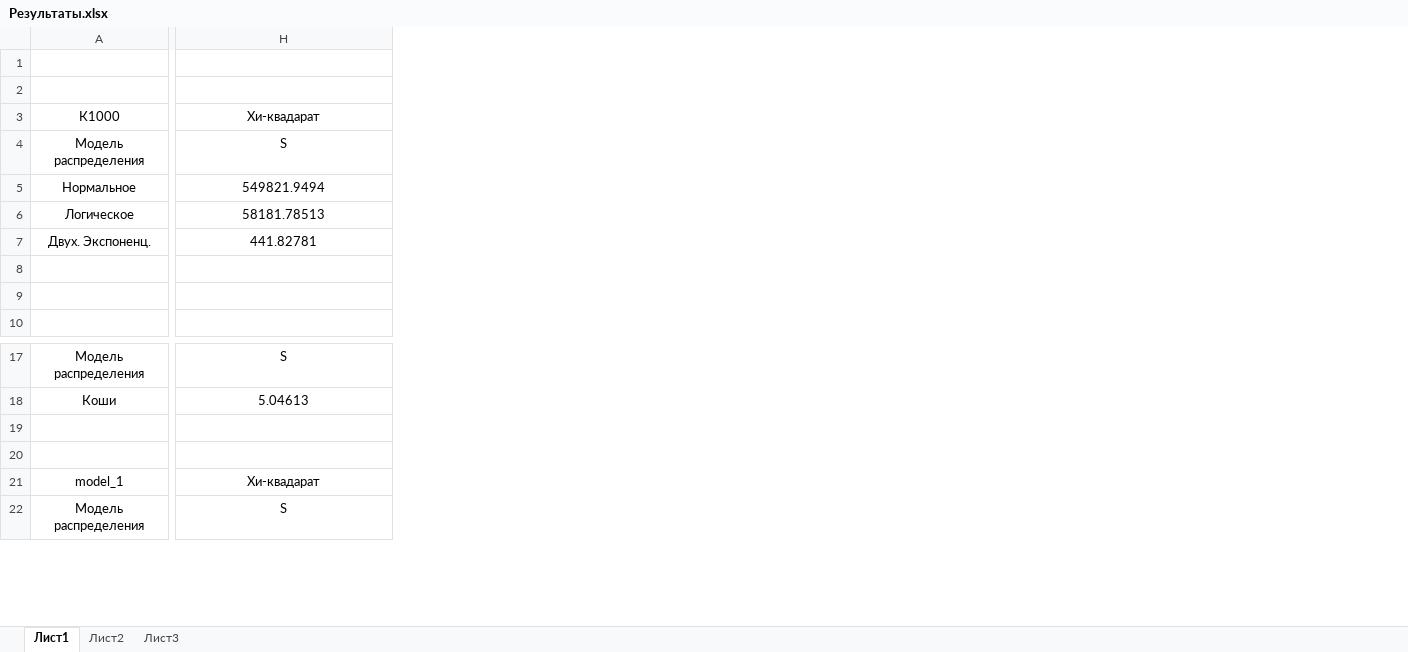
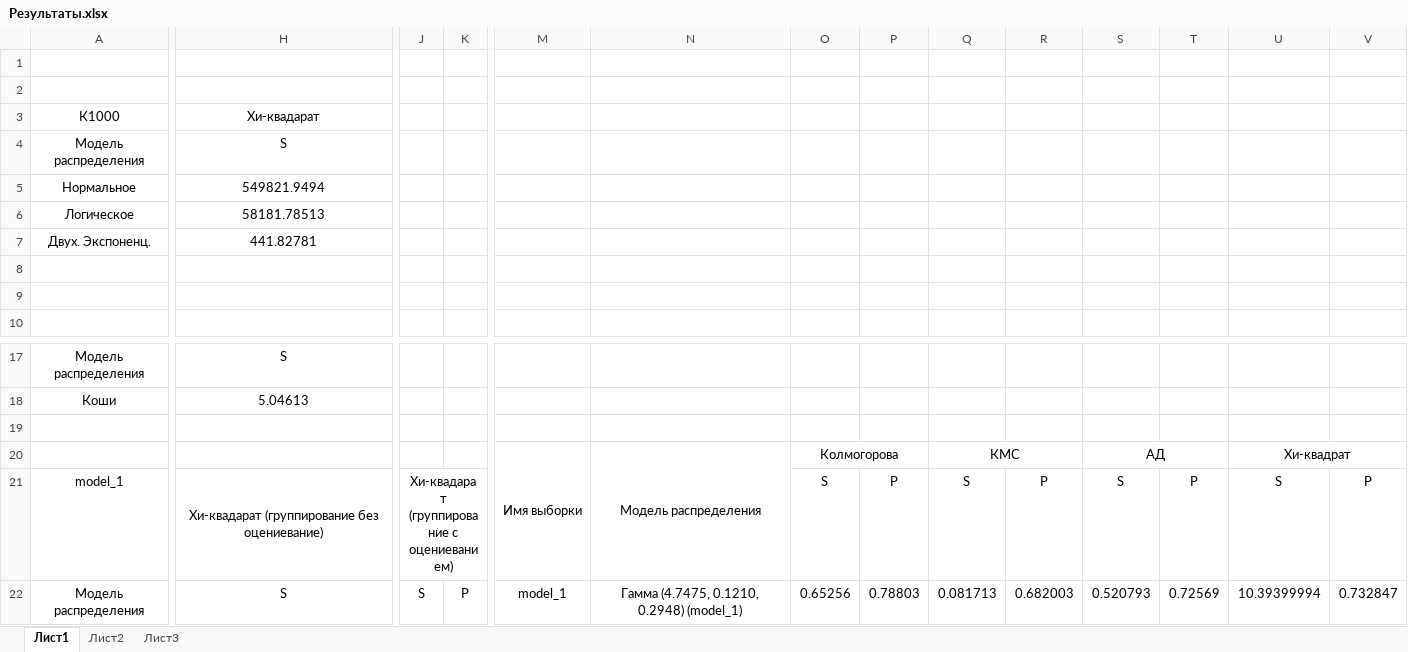
Before and after one commit to Humble-proger/OP_LABS, an Excel workbook: Лаба 3/Таблицы/Результаты.xlsx, sheet Лист1, drawn as a sheet; only a part is shown, gaps mark what is left out; values as stored, in another font and other column widths than the file's, no borders; rows hold the shown columns only; the diff covers the shown part only; the diff names each change by its address in the sheet, - before the commit and + after, or states it on an @@ line.

```diff
--- a/Лаба 3/Таблицы/Результаты.xlsx (sheet Лист1)
+++ b/Лаба 3/Таблицы/Результаты.xlsx (sheet Лист1)
+column J, rows 21-22: Хи-квадарат (группирование с оцениеванием) | S
+column K, row 22: P
+column M, rows 20-22: Имя выборки |  | model_1
+column N, rows 20-22: Модель распределения |  | Гамма (4.7475, 0.1210, 0.2948) (model_1)
+column O, rows 20-22: Колмогорова | S | 0.65256
+column P, rows 21-22: P | 0.78803
+column Q, rows 20-22: КМС | S | 0.081713
+column R, rows 21-22: P | 0.682003
+column S, rows 20-22: АД | S | 0.520793
+column T, rows 21-22: P | 0.72569
+column U, rows 20-22: Хи-квадрат | S | 10.39399994
+column V, rows 21-22: P | 0.732847
-row 20: (empty)
+row 20:  |  |  |  | Имя выборки | Модель распределения | Колмогорова |  | КМС |  | АД |  | Хи-квадрат
-H21: Хи-квадарат
+H21: Хи-квадарат (группирование без оцениевание)
```
Also changed, not shown: 1 added column elsewhere in this sheet, 14 other files.
